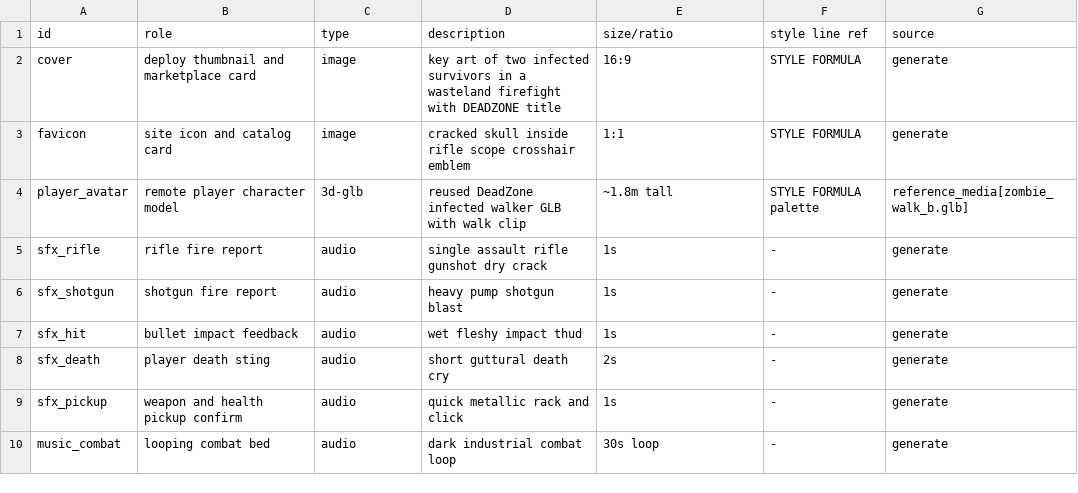
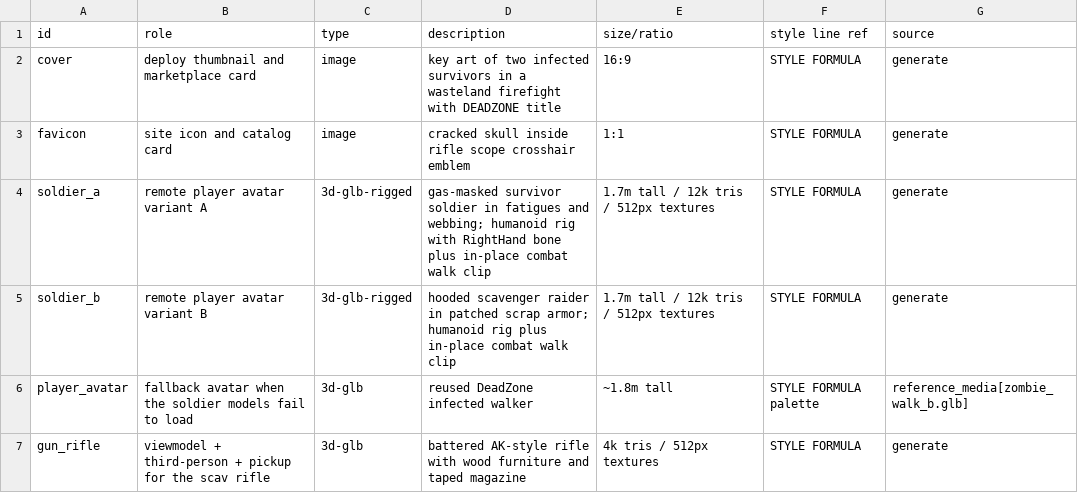
Before and after one commit to zerocool-source/DeadZone, a CSV file: pvp/design/assets.csv, drawn as a sheet; only a part is shown; the shorter side is filled out with more unchanged rows; the diff covers the shown part only.

```diff
--- a/pvp/design/assets.csv
+++ b/pvp/design/assets.csv
@@ -3,2 +3,5 @@ cover,deploy thumbnail and marketplace card,image,key art of two infected surviv
 favicon,site icon and catalog card,image,cracked skull inside rifle scope crosshair emblem,1:1,STYLE FORMULA,generate
-player_avatar,remote player character model,3d-glb,reused DeadZone infected walker GLB with walk clip,~1.8m tall,STYLE FORMULA palette,reference_media[zombie_walk_b.glb]
+soldier_a,remote player avatar variant A,3d-glb-rigged,gas-masked survivor soldier in fatigues and webbing; humanoid rig with RightHand bone plus in-place combat walk clip,1.7m tall / 12k tris / 512px textures,STYLE FORMULA,generate
+soldier_b,remote player avatar variant B,3d-glb-rigged,hooded scavenger raider in patched scrap armor; humanoid rig plus in-place combat walk clip,1.7m tall / 12k tris / 512px textures,STYLE FORMULA,generate
+player_avatar,fallback avatar when the soldier models fail to load,3d-glb,reused DeadZone infected walker,~1.8m tall,STYLE FORMULA palette,reference_media[zombie_walk_b.glb]
+gun_rifle,viewmodel + third-person + pickup for the scav rifle,3d-glb,battered AK-style rifle with wood furniture and taped magazine,4k tris / 512px textures,STYLE FORMULA,generate
```
Also changed, not shown: 6 added rows and 6 edited cells elsewhere in this file, 14 other files.
